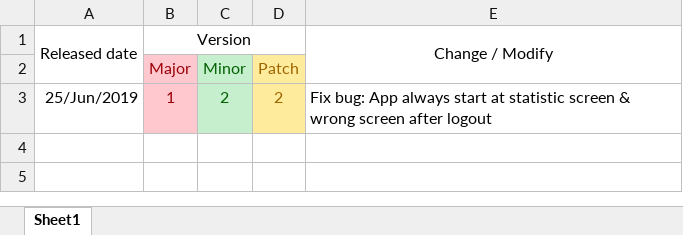
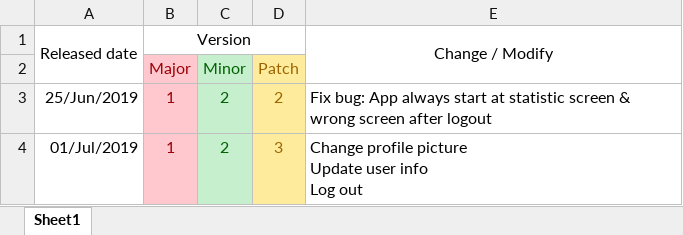
Before and after one commit to cuonghq104/upde, an Excel workbook: changelog.xlsx, sheet Sheet1, drawn as a sheet; values as stored, in another font and other column widths than the file's, no borders; ↵ is a line break in a cell; the diff names each change by its address in the sheet, - before the commit and + after, or states it on an @@ line.

```diff
--- a/changelog.xlsx (sheet Sheet1)
+++ b/changelog.xlsx (sheet Sheet1)
+row 4: 01/Jul/2019 | 1 | 2 | 3 | Change profile picture ↵ Update user info ↵ Log out
```
Also changed, not shown: 4 other files.
